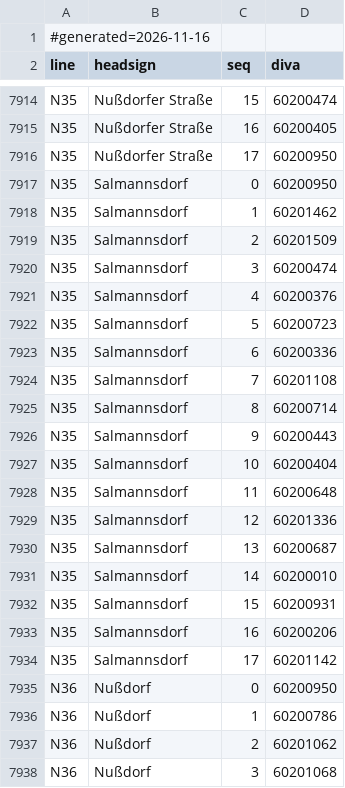
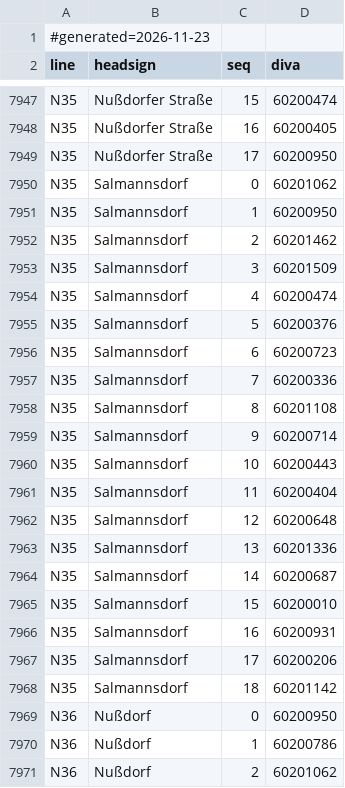
Before and after one commit to walzen-group/vienna-livedepart, a CSV file: wear-app/app/src/main/assets/line_routes.csv, drawn as a sheet; only a part is shown, gaps mark what is left out; the shorter side is filled out with more unchanged rows; the diff covers the shown part only.

```diff
--- a/wear-app/app/src/main/assets/line_routes.csv
+++ b/wear-app/app/src/main/assets/line_routes.csv
@@ -1,2 +1,2 @@
-#generated=2026-11-16
+#generated=2026-11-23
 line;headsign;seq;diva
@@ -7916,20 +7949,21 @@ N35;Nußdorfer Straße;16;60200405
 N35;Nußdorfer Straße;17;60200950
-N35;Salmannsdorf;0;60200950
-N35;Salmannsdorf;1;60201462
-N35;Salmannsdorf;2;60201509
-N35;Salmannsdorf;3;60200474
-N35;Salmannsdorf;4;60200376
-N35;Salmannsdorf;5;60200723
-N35;Salmannsdorf;6;60200336
-N35;Salmannsdorf;7;60201108
-N35;Salmannsdorf;8;60200714
-N35;Salmannsdorf;9;60200443
-N35;Salmannsdorf;10;60200404
-N35;Salmannsdorf;11;60200648
-N35;Salmannsdorf;12;60201336
-N35;Salmannsdorf;13;60200687
-N35;Salmannsdorf;14;60200010
-N35;Salmannsdorf;15;60200931
-N35;Salmannsdorf;16;60200206
-N35;Salmannsdorf;17;60201142
+N35;Salmannsdorf;0;60201062
+N35;Salmannsdorf;1;60200950
+N35;Salmannsdorf;2;60201462
+N35;Salmannsdorf;3;60201509
+N35;Salmannsdorf;4;60200474
+N35;Salmannsdorf;5;60200376
+N35;Salmannsdorf;6;60200723
+N35;Salmannsdorf;7;60200336
+N35;Salmannsdorf;8;60201108
+N35;Salmannsdorf;9;60200714
+N35;Salmannsdorf;10;60200443
+N35;Salmannsdorf;11;60200404
+N35;Salmannsdorf;12;60200648
+N35;Salmannsdorf;13;60201336
+N35;Salmannsdorf;14;60200687
+N35;Salmannsdorf;15;60200010
+N35;Salmannsdorf;16;60200931
+N35;Salmannsdorf;17;60200206
+N35;Salmannsdorf;18;60201142
 N36;Nußdorf;0;60200950
```
Also changed, not shown: 33 added rows and 11 edited cells elsewhere in this file.
